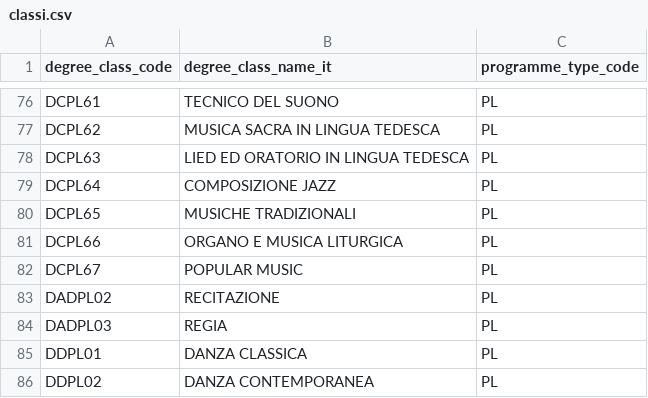
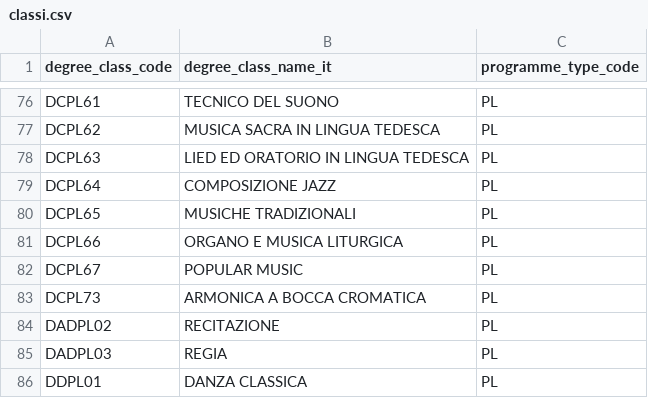
Before and after one commit to MIPA-CINECA/codifiche-mur, a CSV file: AFAM/classi.csv, drawn as a sheet; only a part is shown, gaps mark what is left out; the shorter side is filled out with more unchanged rows; the diff names each change by its address in the sheet, - before the commit and + after, or states it on an @@ line.

Commit message:
Update classi.csv
aggiunto "DCPL73;ARMONICA A BOCCA CROMATICA;PL;"

```diff
--- a/AFAM/classi.csv
+++ b/AFAM/classi.csv
+row 83: DCPL73 | ARMONICA A BOCCA CROMATICA | PL
```
